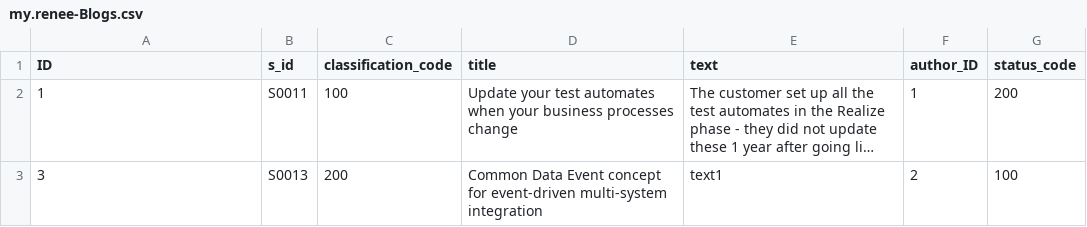
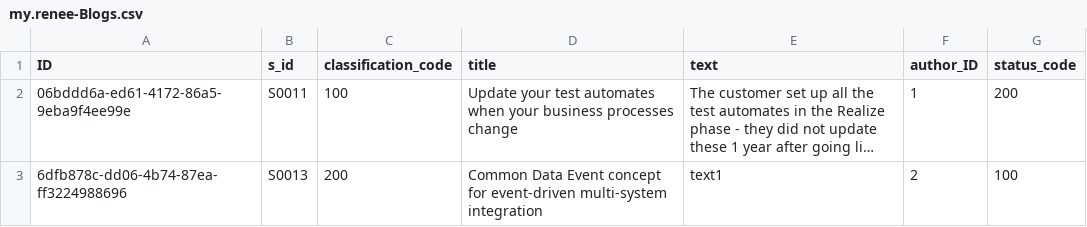
Before and after one commit to Shreeyash19/my-renee, a CSV file: db/data/my.renee-Blogs.csv, drawn as a sheet; long unchanged cells end in …; the diff names each change by its address in the sheet, - before the commit and + after, or states it on an @@ line.

Commit message:
MyLesson_List_and_Object_Createt_Draft

```diff
--- a/db/data/my.renee-Blogs.csv
+++ b/db/data/my.renee-Blogs.csv
-A2 (ID): 1
+A2 (ID): 06bddd6a-ed61-4172-86a5-9eba9f4ee99e
-A3 (ID): 3
+A3 (ID): 6dfb878c-dd06-4b74-87ea-ff3224988696
```
Also changed, not shown: db/data/my.renee-Categories.csv, 15 other files.
